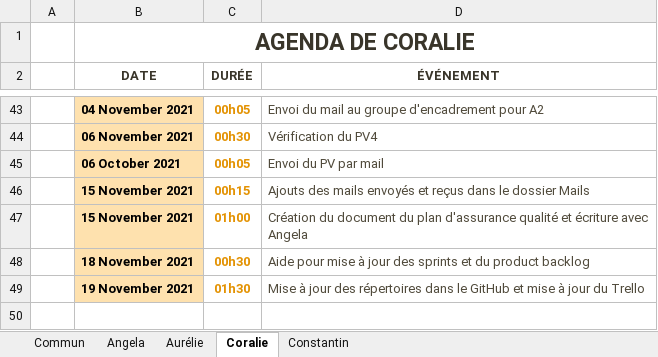
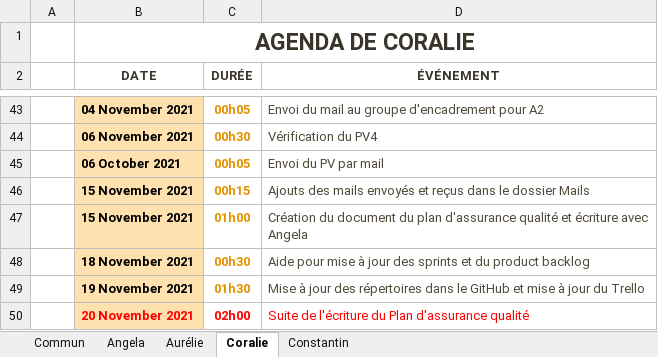
Before and after one commit to ConstantinHrrmn/WavContact, an Excel workbook: Documents/0_Journal_de_bord.xlsx, sheet Coralie, drawn as a sheet; only a part is shown, gaps mark what is left out; values as stored, in another font and other column widths than the file's, no borders; table styles not drawn; the diff names each change by its address in the sheet, - before the commit and + after, or states it on an @@ line.

Commit message:
Update 0_Journal_de_bord.xlsx

```diff
--- a/Documents/0_Journal_de_bord.xlsx (sheet Coralie)
+++ b/Documents/0_Journal_de_bord.xlsx (sheet Coralie)
+row 50:  | 20 November 2021 | 02h00 | Suite de l'écriture du Plan d'assurance qualité
```
Also changed, not shown: sheet Angela.
